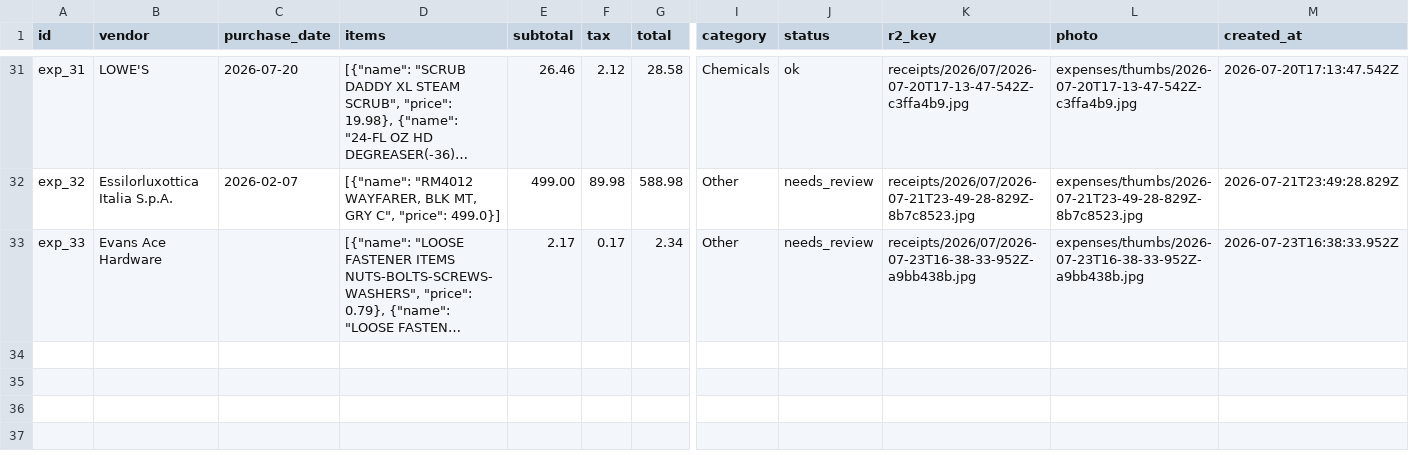
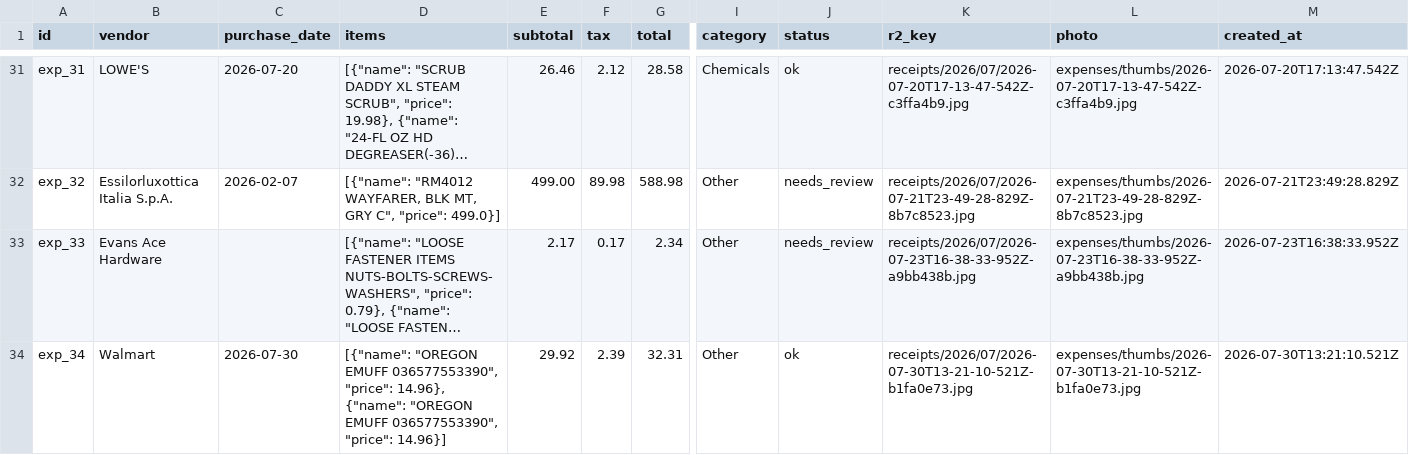
Before and after one commit to OneRedPanda99/Clearline, a CSV file: expenses/expenses.csv, drawn as a sheet; only a part is shown, gaps mark what is left out; long unchanged cells end in …; rows hold the shown columns only; the diff names each change by its address in the sheet, - before the commit and + after, or states it on an @@ line.

Commit message:
expenses: add 1 receipt(s) from R2 pipeline

```diff
--- a/expenses/expenses.csv
+++ b/expenses/expenses.csv
+row 34: exp_34 | Walmart | 2026-07-30 | [{"name": "OREGON EMUFF 036577553390", "price": 14.96}, {"name": "OREGON EMUFF 036577553390", "price": 14.96}] | 29.92 | 2.39 | 32.31 | Other | ok | receipts/2026/07/2026-07-30T13-21-10-521Z-b1fa0e73.jpg | expenses/thumbs/2026-07-30T13-21-10-521Z-b1fa0e73.jpg | 2026-07-30T13:21:10.521Z
```
Also changed, not shown: 2 other files.
